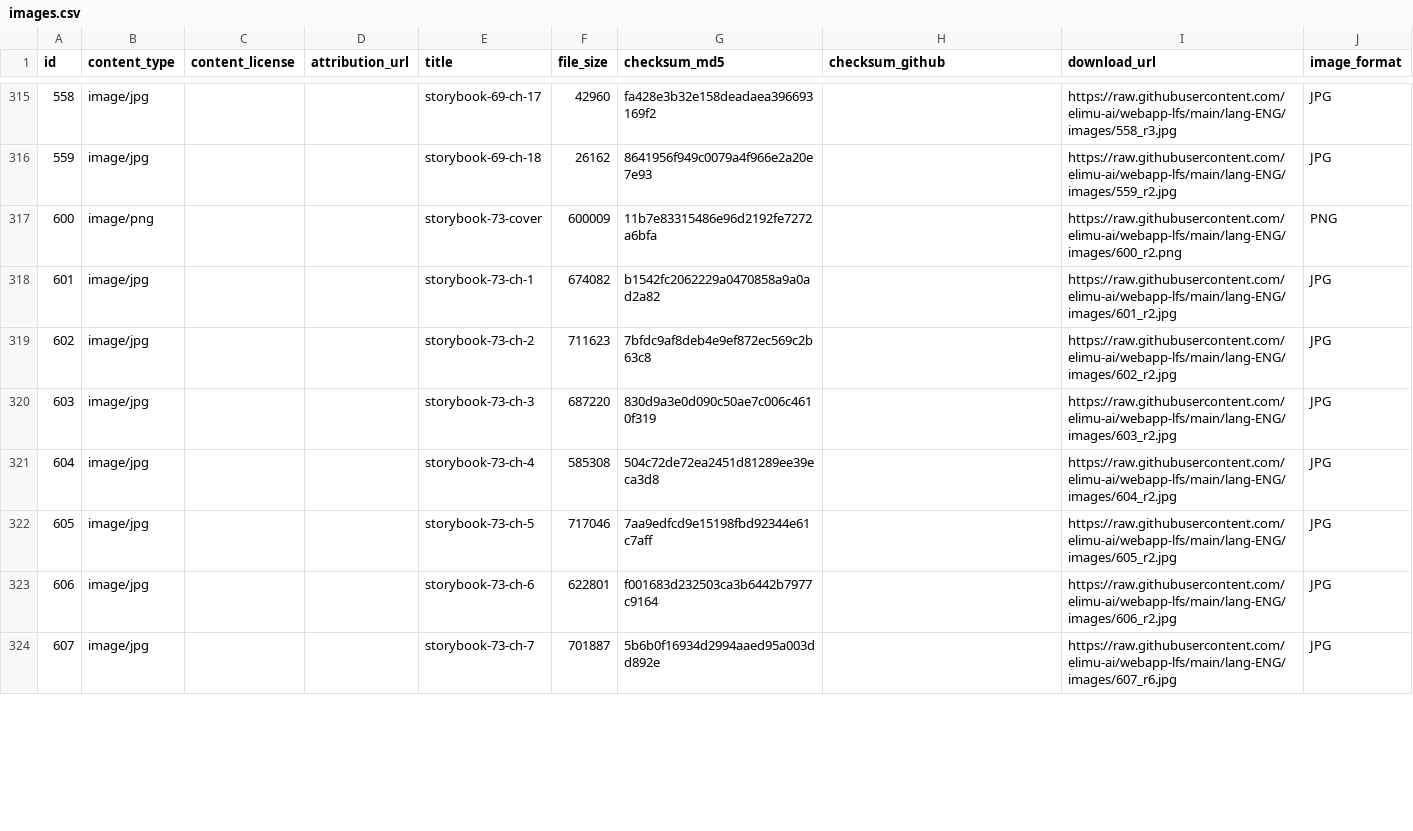
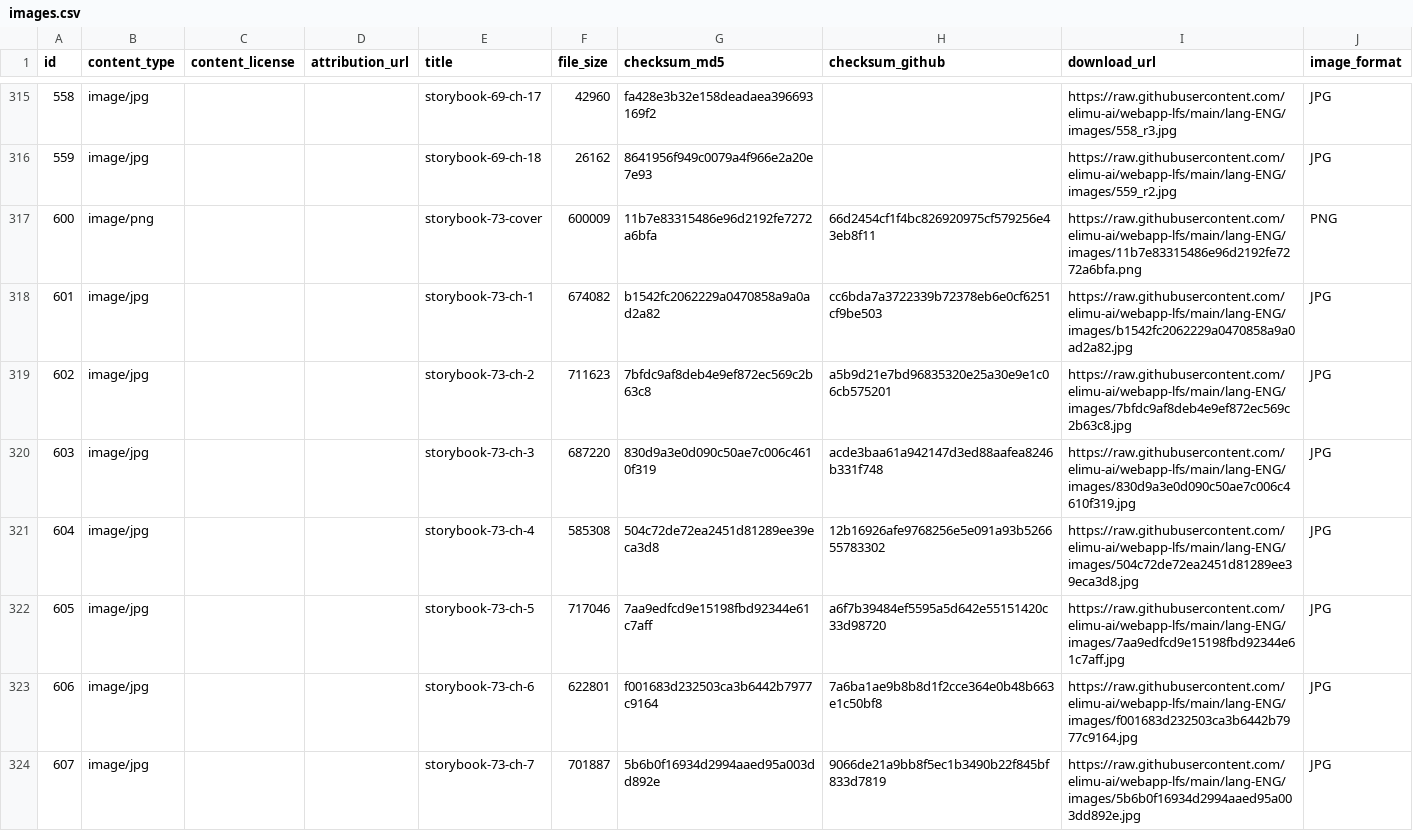
Before and after one commit to elimu-ai/webapp-lfs, a CSV file: lang-ENG/images.csv, drawn as a sheet; only a part is shown, gaps mark what is left out; the diff covers the shown part only.

```diff
--- a/lang-ENG/images.csv
+++ b/lang-ENG/images.csv
@@ -316,9 +316,9 @@ id,content_type,content_license,attribution_url,title,file_size,checksum_md5,che
 559,image/jpg,,,storybook-69-ch-18,26162,8641956f949c0079a4f966e2a20e7e93,,https://raw.githubusercontent.com/elimu-ai/webapp-lfs/main/lang-ENG/images/559_r2.jpg,JPG
-600,image/png,,,storybook-73-cover,600009,11b7e83315486e96d2192fe7272a6bfa,,https://raw.githubusercontent.com/elimu-ai/webapp-lfs/main/lang-ENG/images/600_r2.png,PNG
-601,image/jpg,,,storybook-73-ch-1,674082,b1542fc2062229a0470858a9a0ad2a82,,https://raw.githubusercontent.com/elimu-ai/webapp-lfs/main/lang-ENG/images/601_r2.jpg,JPG
-602,image/jpg,,,storybook-73-ch-2,711623,7bfdc9af8deb4e9ef872ec569c2b63c8,,https://raw.githubusercontent.com/elimu-ai/webapp-lfs/main/lang-ENG/images/602_r2.jpg,JPG
-603,image/jpg,,,storybook-73-ch-3,687220,830d9a3e0d090c50ae7c006c4610f319,,https://raw.githubusercontent.com/elimu-ai/webapp-lfs/main/lang-ENG/images/603_r2.jpg,JPG
-604,image/jpg,,,storybook-73-ch-4,585308,504c72de72ea2451d81289ee39eca3d8,,https://raw.githubusercontent.com/elimu-ai/webapp-lfs/main/lang-ENG/images/604_r2.jpg,JPG
-605,image/jpg,,,storybook-73-ch-5,717046,7aa9edfcd9e15198fbd92344e61c7aff,,https://raw.githubusercontent.com/elimu-ai/webapp-lfs/main/lang-ENG/images/605_r2.jpg,JPG
-606,image/jpg,,,storybook-73-ch-6,622801,f001683d232503ca3b6442b7977c9164,,https://raw.githubusercontent.com/elimu-ai/webapp-lfs/main/lang-ENG/images/606_r2.jpg,JPG
-607,image/jpg,,,storybook-73-ch-7,701887,5b6b0f16934d2994aaed95a003dd892e,,https://raw.githubusercontent.com/elimu-ai/webapp-lfs/main/lang-ENG/images/607_r6.jpg,JPG
+600,image/png,,,storybook-73-cover,600009,11b7e83315486e96d2192fe7272a6bfa,66d2454cf1f4bc826920975cf579256e43eb8f11,https://raw.githubusercontent.com/elimu-ai/webapp-lfs/main/lang-ENG/images/11b7e83315486e96d2192fe7272a6bfa.png,PNG
+601,image/jpg,,,storybook-73-ch-1,674082,b1542fc2062229a0470858a9a0ad2a82,cc6bda7a3722339b72378eb6e0cf6251cf9be503,https://raw.githubusercontent.com/elimu-ai/webapp-lfs/main/lang-ENG/images/b1542fc2062229a0470858a9a0ad2a82.jpg,JPG
+602,image/jpg,,,storybook-73-ch-2,711623,7bfdc9af8deb4e9ef872ec569c2b63c8,a5b9d21e7bd96835320e25a30e9e1c06cb575201,https://raw.githubusercontent.com/elimu-ai/webapp-lfs/main/lang-ENG/images/7bfdc9af8deb4e9ef872ec569c2b63c8.jpg,JPG
+603,image/jpg,,,storybook-73-ch-3,687220,830d9a3e0d090c50ae7c006c4610f319,acde3baa61a942147d3ed88aafea8246b331f748,https://raw.githubusercontent.com/elimu-ai/webapp-lfs/main/lang-ENG/images/830d9a3e0d090c50ae7c006c4610f319.jpg,JPG
+604,image/jpg,,,storybook-73-ch-4,585308,504c72de72ea2451d81289ee39eca3d8,12b16926afe9768256e5e091a93b526655783302,https://raw.githubusercontent.com/elimu-ai/webapp-lfs/main/lang-ENG/images/504c72de72ea2451d81289ee39eca3d8.jpg,JPG
+605,image/jpg,,,storybook-73-ch-5,717046,7aa9edfcd9e15198fbd92344e61c7aff,a6f7b39484ef5595a5d642e55151420c33d98720,https://raw.githubusercontent.com/elimu-ai/webapp-lfs/main/lang-ENG/images/7aa9edfcd9e15198fbd92344e61c7aff.jpg,JPG
+606,image/jpg,,,storybook-73-ch-6,622801,f001683d232503ca3b6442b7977c9164,7a6ba1ae9b8b8d1f2cce364e0b48b663e1c50bf8,https://raw.githubusercontent.com/elimu-ai/webapp-lfs/main/lang-ENG/images/f001683d232503ca3b6442b7977c9164.jpg,JPG
+607,image/jpg,,,storybook-73-ch-7,701887,5b6b0f16934d2994aaed95a003dd892e,9066de21a9bb8f5ec1b3490b22f845bf833d7819,https://raw.githubusercontent.com/elimu-ai/webapp-lfs/main/lang-ENG/images/5b6b0f16934d2994aaed95a003dd892e.jpg,JPG
```
Also changed, not shown: 72 edited cells elsewhere in this file, lang-HIN/storybooks.csv, lang-THA/letter-sounds.csv, 16 other files.
